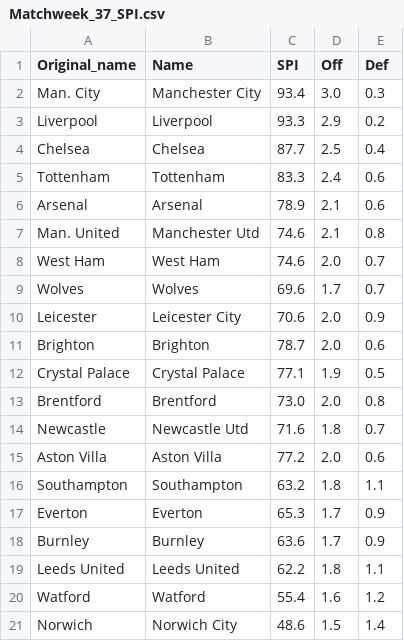
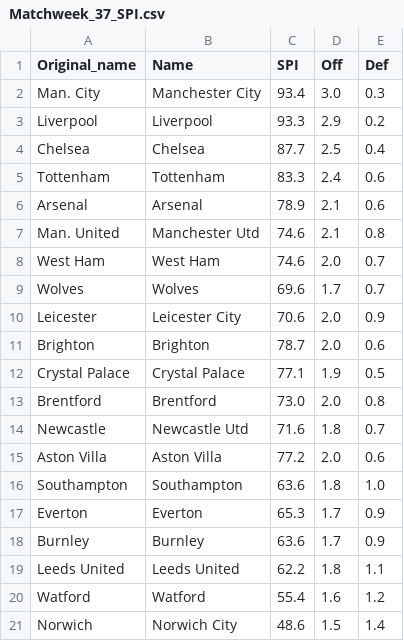
Before and after one commit to weaversd/EPL_2021-2022, a CSV file: SPI_tables/Matchweek_37_SPI.csv, drawn as a sheet.

```diff
--- a/SPI_tables/Matchweek_37_SPI.csv
+++ b/SPI_tables/Matchweek_37_SPI.csv
@@ -15,3 +15,3 @@
 "Aston Villa","Aston Villa","77.2","2.0","0.6"
-"Southampton","Southampton","63.2","1.8","1.1"
+"Southampton","Southampton","63.6","1.8","1.0"
 "Everton","Everton","65.3","1.7","0.9"
```
Also changed, not shown: current_table_output/Matchweek_37_table.csv, 18 other files.
